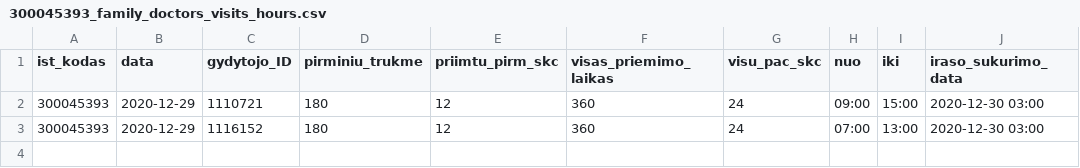
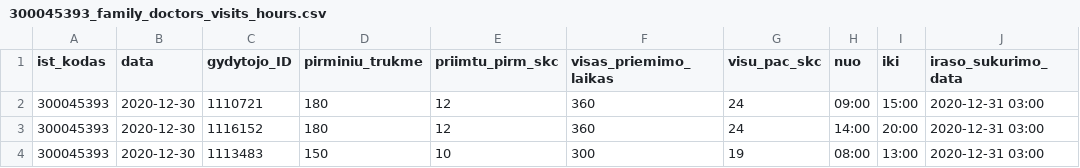
Before and after one commit to sveikatos-klinika/registrations_gyda, a CSV file: 300045393_family_doctors_visits_hours.csv, drawn as a sheet.

Commit message:
Pilaites seimos sveikatos namai GYDA automatic update

```diff
--- a/300045393_family_doctors_visits_hours.csv
+++ b/300045393_family_doctors_visits_hours.csv
@@ -1,3 +1,4 @@
 ist_kodas;data;gydytojo_ID;pirminiu_trukme;priimtu_pirm_skc;visas_priemimo_laikas;visu_pac_skc;nuo;iki;iraso_sukurimo_data
-300045393;2020-12-29;1110721;180;12;360;24;09:00;15:00;2020-12-30 03:00
-300045393;2020-12-29;1116152;180;12;360;24;07:00;13:00;2020-12-30 03:00
+300045393;2020-12-30;1110721;180;12;360;24;09:00;15:00;2020-12-31 03:00
+300045393;2020-12-30;1116152;180;12;360;24;14:00;20:00;2020-12-31 03:00
+300045393;2020-12-30;1113483;150;10;300;19;08:00;13:00;2020-12-31 03:00
```
